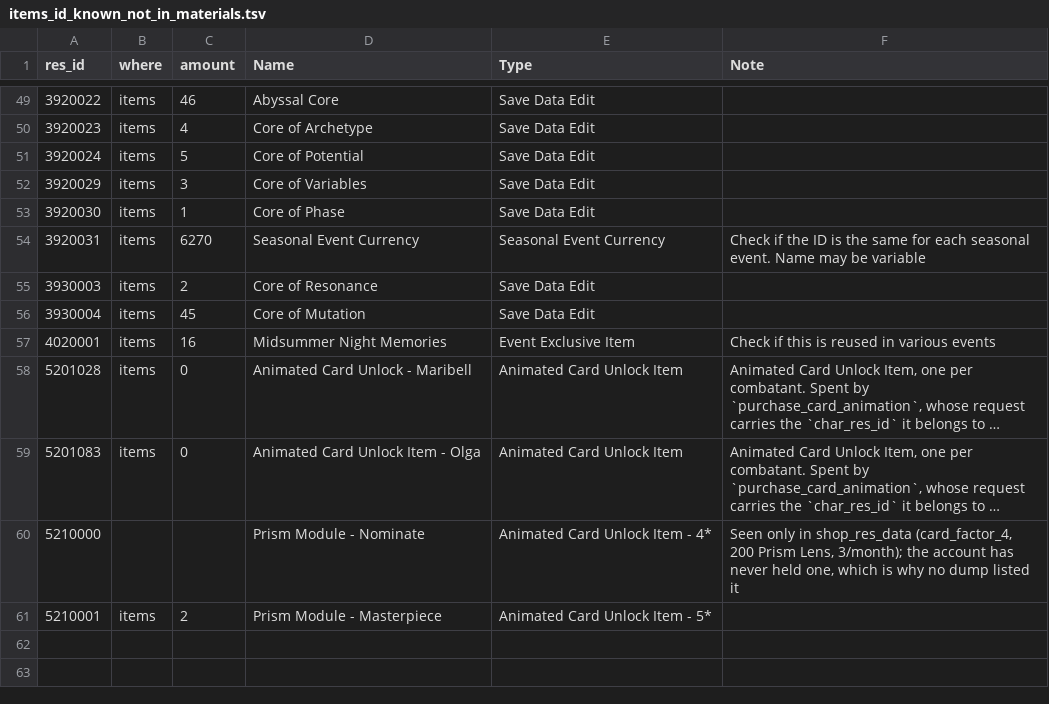
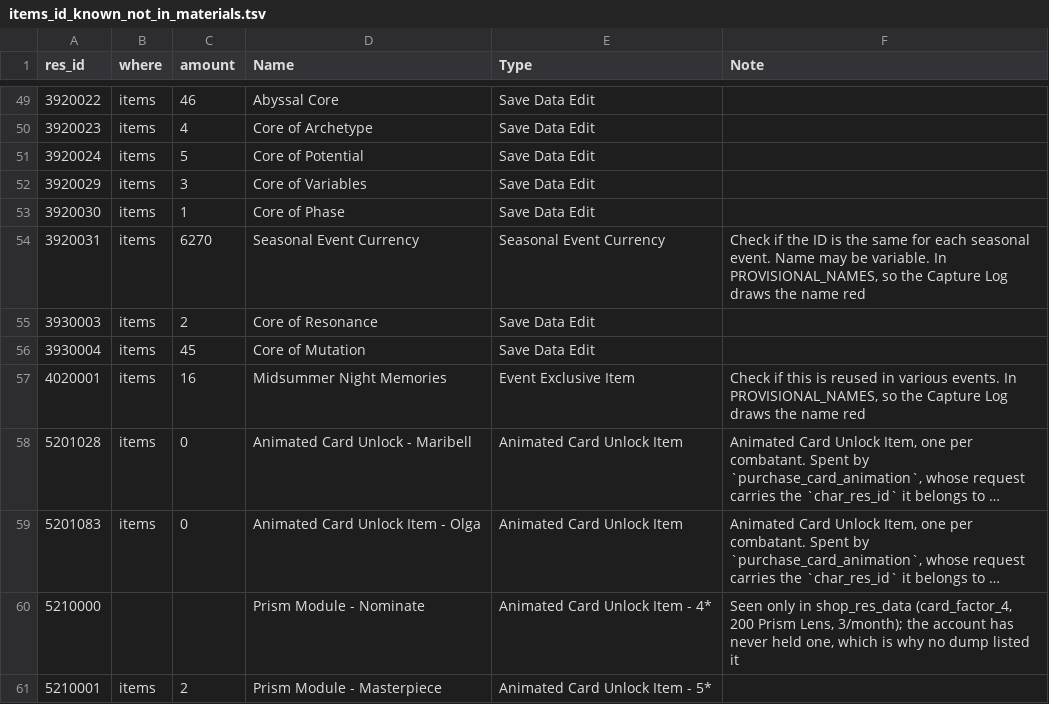
Before and after one commit to Ikkoru/Vribbels-CZN-Optimizer, a TSV file: docs/items_id_known_not_in_materials.tsv, drawn as a sheet; only a part is shown, gaps mark what is left out; long unchanged cells end in …; the diff names each change by its address in the sheet, - before the commit and + after, or states it on an @@ line.

Commit message:
Read an Overclock event's cap off the events it has already run
An event mission family's issue batches say whether it is a grid or a
set of ragged pages; docs/events.md carries the test and the six
families it answers for. Two event currencies whose names may not last
are drawn red in the Capture Log.

```diff
--- a/docs/items_id_known_not_in_materials.tsv
+++ b/docs/items_id_known_not_in_materials.tsv
-F54 (Note): …may be variable
+F54 (Note): …may be variable. In PROVISIONAL_NAMES, so the Capture Log draws the name red
-F57 (Note): …in various events
+F57 (Note): …in various events. In PROVISIONAL_NAMES, so the Capture Log draws the name red
```
Also changed, not shown: 8 other files.
